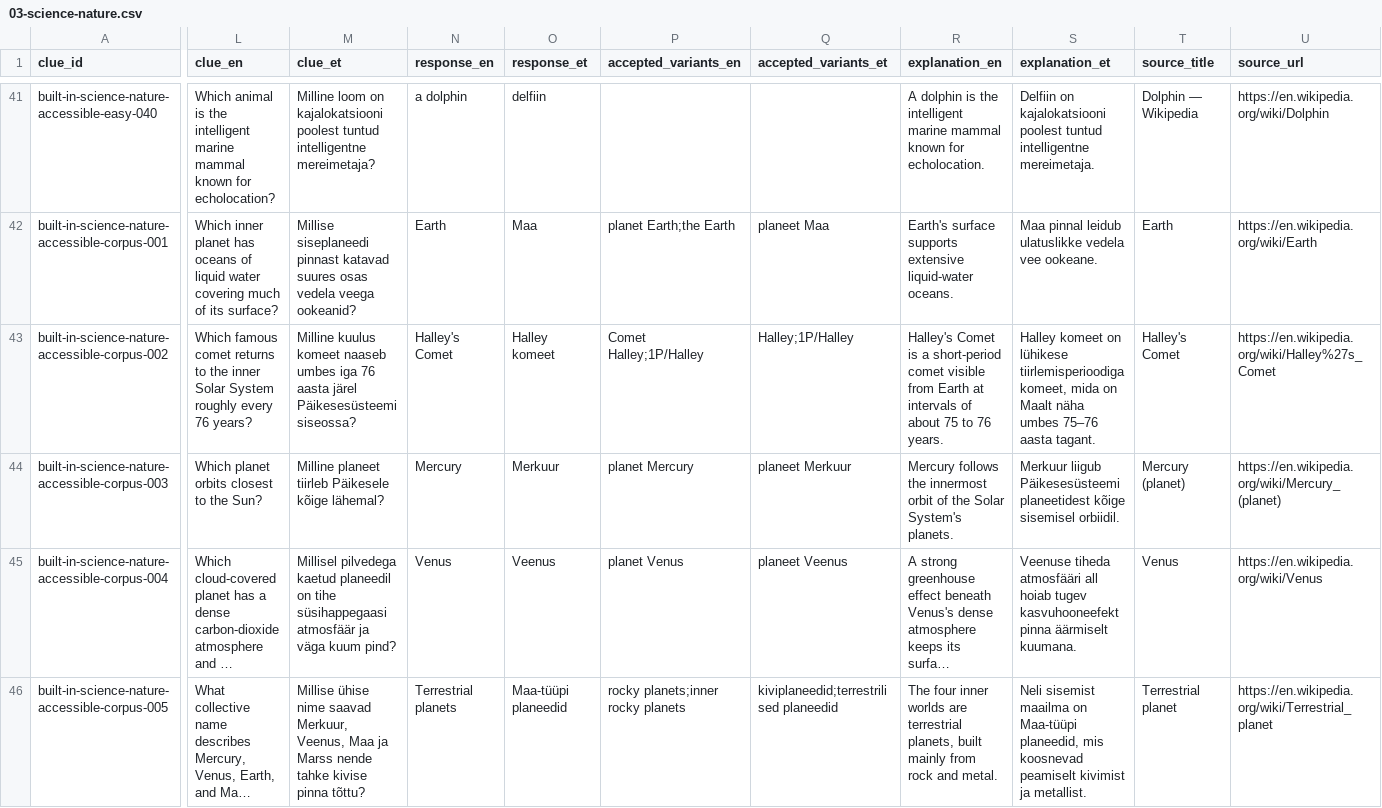
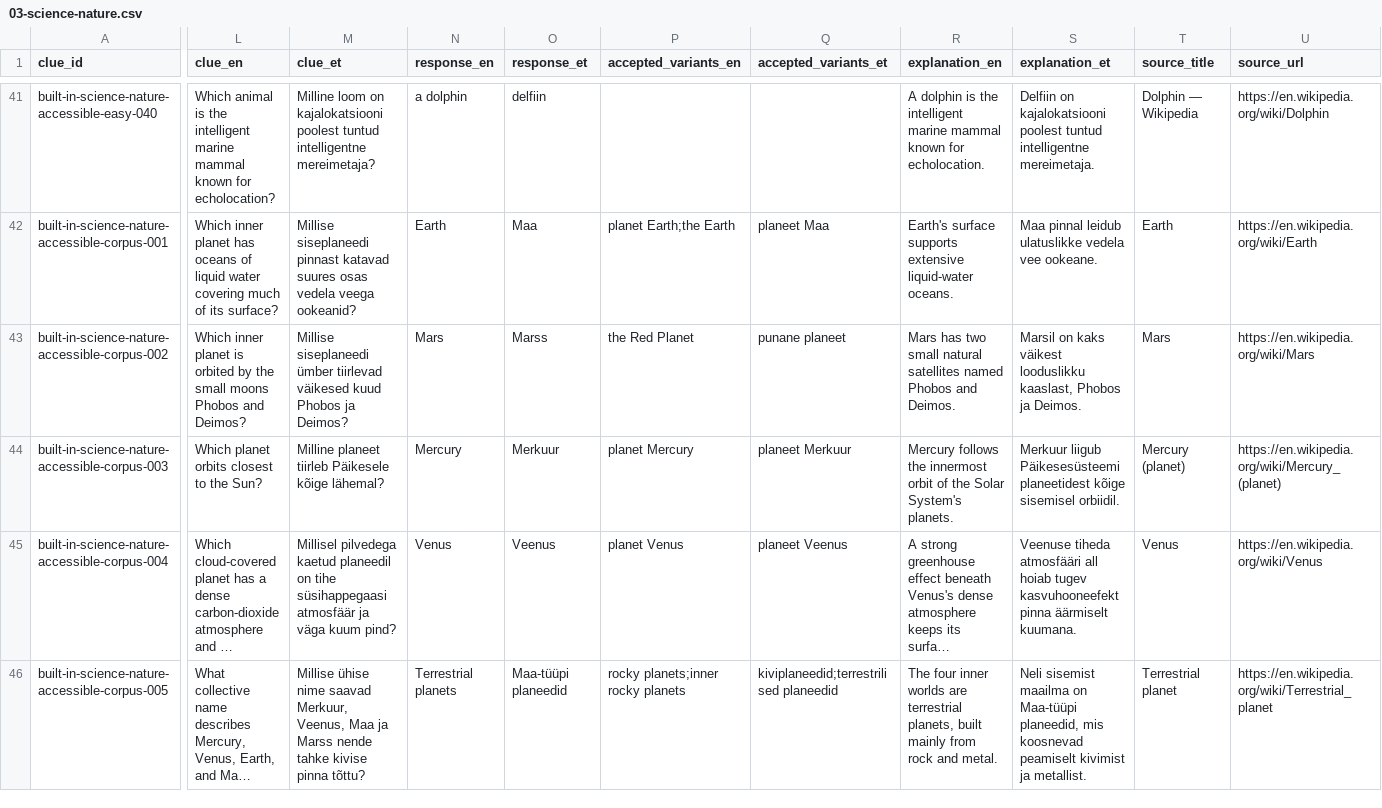
Before and after one commit to KristjanKruusRIA/Quiz-Stage, a CSV file: content/authored/03-science-nature.csv, drawn as a sheet; only a part is shown, gaps mark what is left out; long unchanged cells end in …; the diff covers the shown part only; the diff names each change by its address in the sheet, - before the commit and + after, or states it on an @@ line.

Commit message:
content(easy): broaden accessible trivia corpus

```diff
--- a/content/authored/03-science-nature.csv
+++ b/content/authored/03-science-nature.csv
-L43 (clue_en): Which famous comet returns to the inner Solar System roughly every 76 years?
+L43 (clue_en): Which inner planet is orbited by the small moons Phobos and Deimos?
-M43 (clue_et): Milline kuulus komeet naaseb umbes iga 76 aasta järel Päikesesüsteemi siseossa?
+M43 (clue_et): Millise siseplaneedi ümber tiirlevad väikesed kuud Phobos ja Deimos?
-N43 (response_en): Halley's Comet
+N43 (response_en): Mars
-O43 (response_et): Halley komeet
+O43 (response_et): Marss
-P43 (accepted_variants_en): Comet Halley;1P/Halley
+P43 (accepted_variants_en): the Red Planet
-Q43 (accepted_variants_et): Halley;1P/Halley
+Q43 (accepted_variants_et): punane planeet
-R43 (explanation_en): Halley's Comet is a short-period comet visible from Earth at intervals of about 75 to 76 years.
+R43 (explanation_en): Mars has two small natural satellites named Phobos and Deimos.
-S43 (explanation_et): Halley komeet on lühikese tiirlemisperioodiga komeet, mida on Maalt näha umbes 75–76 aasta tagant.
+S43 (explanation_et): Marsil on kaks väikest looduslikku kaaslast, Phobos ja Deimos.
-T43 (source_title): Halley's Comet
+T43 (source_title): Mars
-U43 (source_url): https://en.wikipedia.org/wiki/Halley%27s_Comet
+U43 (source_url): https://en.wikipedia.org/wiki/Mars
```
Also changed, not shown: 64 edited cells elsewhere in this file, content/authored/01-history.csv, content/authored/06-music.csv, 44 other files.
